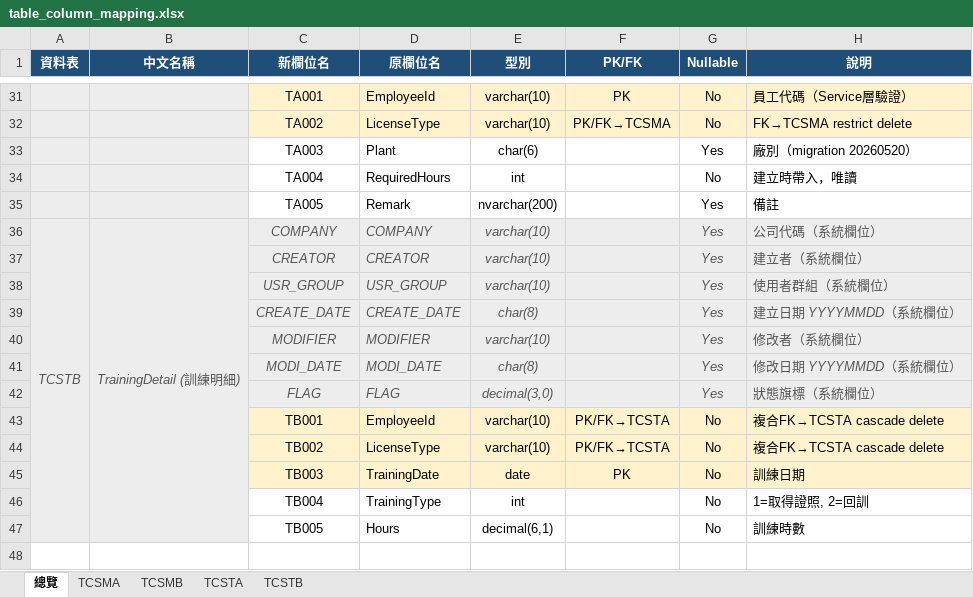
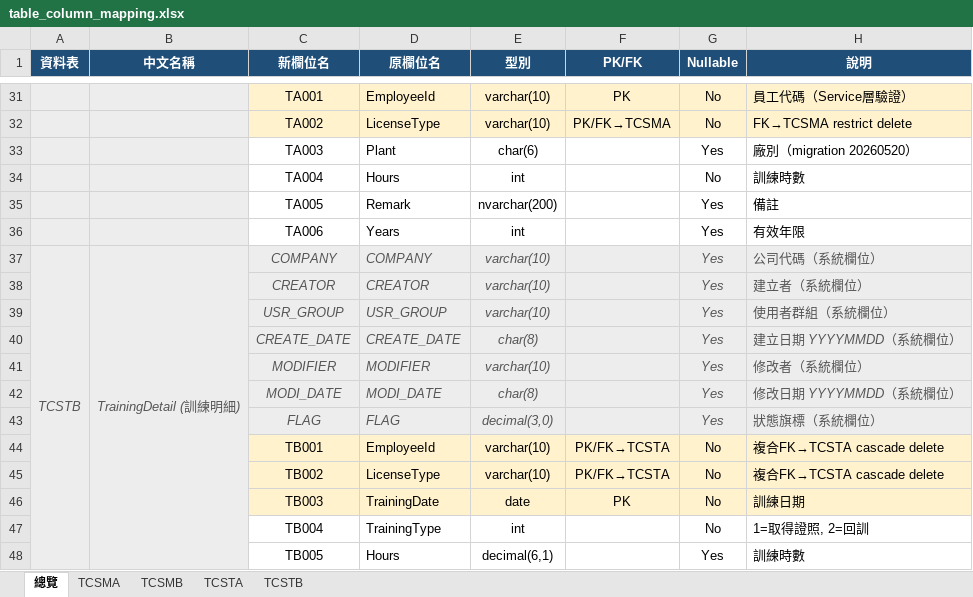
Before and after one commit to IanShieh/TCS, an Excel workbook: docs/table_column_mapping.xlsx, sheet 總覽, drawn as a sheet; only a part is shown, gaps mark what is left out; values as stored, in another font and other column widths than the file's, no borders; addresses are those after the commit; the diff names each change by its address in the sheet, - before the commit and + after, or states it on an @@ line.

Commit message:
[Add] 2026-05-26 Todo List

```diff
--- a/docs/table_column_mapping.xlsx (sheet 總覽)
+++ b/docs/table_column_mapping.xlsx (sheet 總覽)
-D34 (原欄位名): RequiredHours
+D34 (原欄位名): Hours
-H34 (說明): 建立時帶入，唯讀
+H34 (說明): 訓練時數
+row 36:  |  | TA006 | Years | int |  | Yes | 有效年限
-G48 (Nullable): No
+G48 (Nullable): Yes
```
Also changed, not shown: sheet TCSTA, sheet TCSTB, 3 other files.
